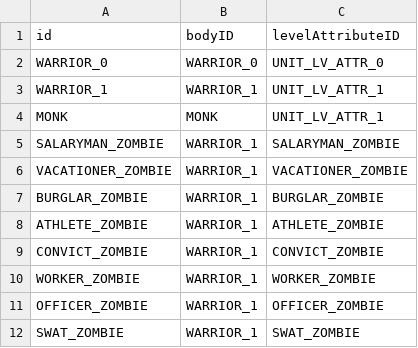
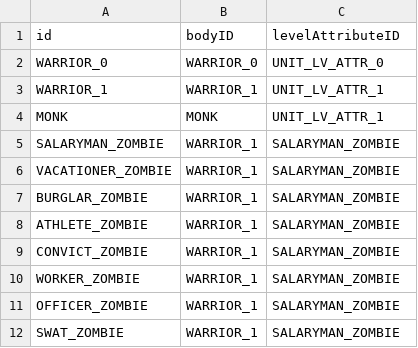
Before and after one commit to ionic5/02-ap, a CSV file: TaskForce.AP.Client/Assets/Addressables/GameData/Unit.csv, drawn as a sheet.

```diff
--- a/TaskForce.AP.Client/Assets/Addressables/GameData/Unit.csv
+++ b/TaskForce.AP.Client/Assets/Addressables/GameData/Unit.csv
@@ -5,8 +5,8 @@
 "SALARYMAN_ZOMBIE","WARRIOR_1","SALARYMAN_ZOMBIE"
-"VACATIONER_ZOMBIE","WARRIOR_1","VACATIONER_ZOMBIE"
-"BURGLAR_ZOMBIE","WARRIOR_1","BURGLAR_ZOMBIE"
-"ATHLETE_ZOMBIE","WARRIOR_1","ATHLETE_ZOMBIE"
-"CONVICT_ZOMBIE","WARRIOR_1","CONVICT_ZOMBIE"
-"WORKER_ZOMBIE","WARRIOR_1","WORKER_ZOMBIE"
-"OFFICER_ZOMBIE","WARRIOR_1","OFFICER_ZOMBIE"
-"SWAT_ZOMBIE","WARRIOR_1","SWAT_ZOMBIE"
+"VACATIONER_ZOMBIE","WARRIOR_1","SALARYMAN_ZOMBIE"
+"BURGLAR_ZOMBIE","WARRIOR_1","SALARYMAN_ZOMBIE"
+"ATHLETE_ZOMBIE","WARRIOR_1","SALARYMAN_ZOMBIE"
+"CONVICT_ZOMBIE","WARRIOR_1","SALARYMAN_ZOMBIE"
+"WORKER_ZOMBIE","WARRIOR_1","SALARYMAN_ZOMBIE"
+"OFFICER_ZOMBIE","WARRIOR_1","SALARYMAN_ZOMBIE"
+"SWAT_ZOMBIE","WARRIOR_1","SALARYMAN_ZOMBIE"
```
Also changed, not shown: TaskForce.AP.Client/Assets/Addressables/GameData/LevelAttribute.csv, 2 other files.
